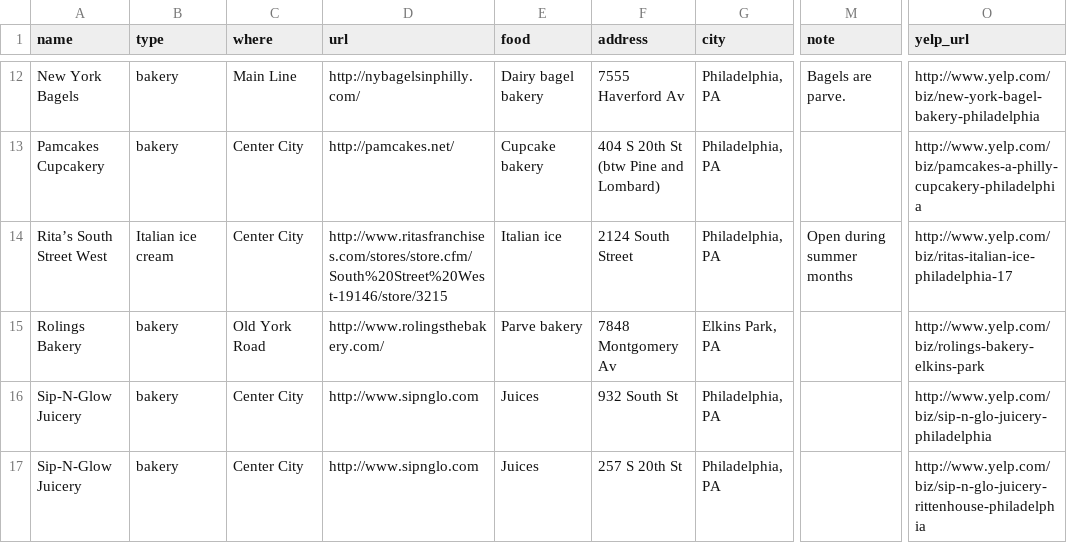
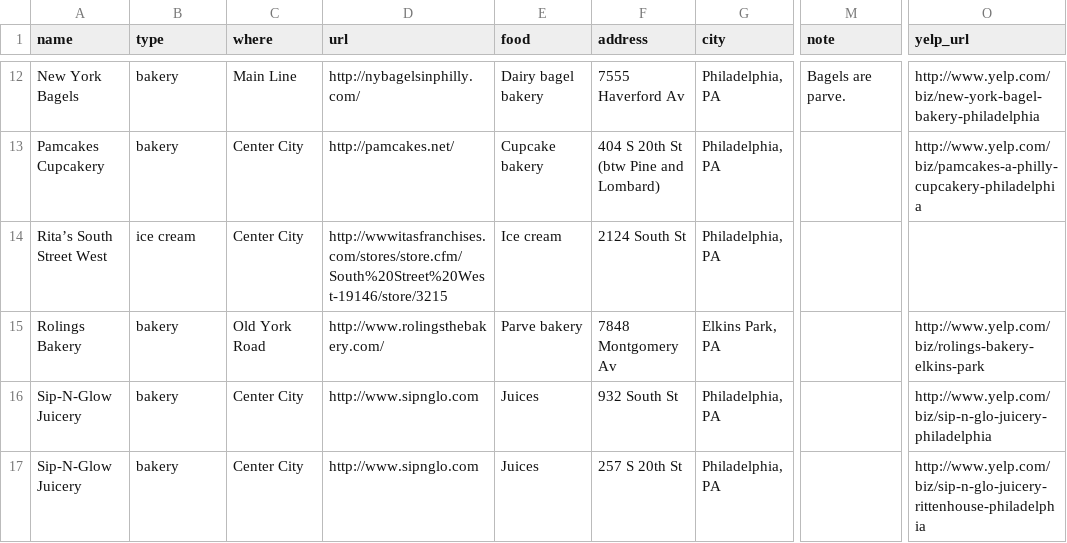
Before and after one commit to mekorhabracha/mekorhabracha.github.io, a CSV file: _data/philadelphia.csv, drawn as a sheet; only a part is shown, gaps mark what is left out; the diff names each change by its address in the sheet, - before the commit and + after, or states it on an @@ line.

Commit message:
Create philadelphia.csv

```diff
--- a/_data/philadelphia.csv
+++ b/_data/philadelphia.csv
-B14 (type): Italian ice cream
+B14 (type): ice cream
-D14 (url): http://www.ritasfranchises.com/stores/store.cfm/South%20Street%20West-19146/store/3215
+D14 (url): http://wwwitasfranchises.com/stores/store.cfm/South%20Street%20West-19146/store/3215
-E14 (food): Italian ice
+E14 (food): Ice cream
-F14 (address): 2124 South Street
+F14 (address): 2124 South St
-M14 (note): Open during summer months
+M14 (note): (empty)
-O14 (yelp_url): http://www.yelp.com/biz/ritas-italian-ice-philadelphia-17
+O14 (yelp_url): (empty)
```
